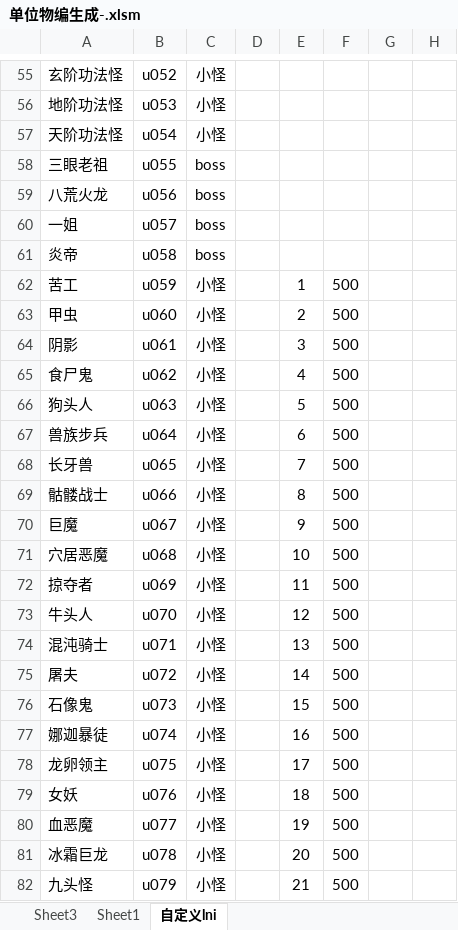
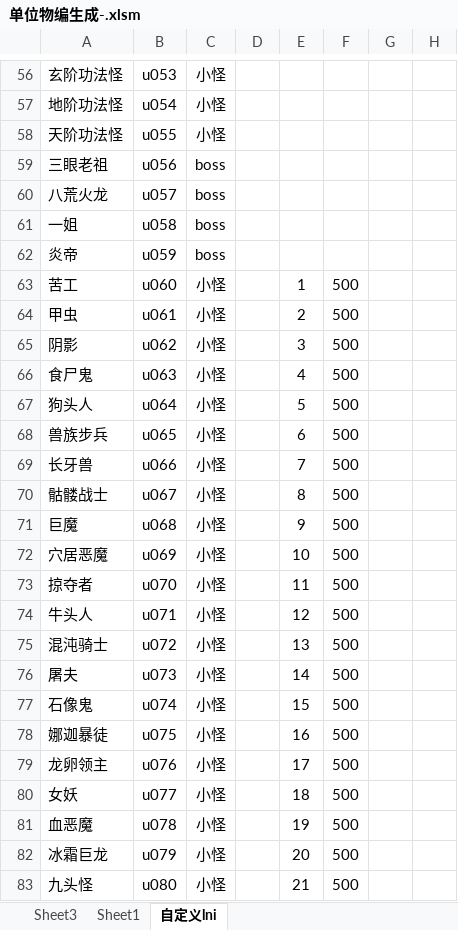
Before and after one commit to jeffworkflow/muban_defence2, an Excel workbook: map/table/单位物编生成-.xlsm, sheet 自定义lni, drawn as a sheet; only a part is shown, gaps mark what is left out; values as stored, in another font and other column widths than the file's, no borders; addresses are those after the commit; the diff covers the shown part only; the diff names each change by its address in the sheet, - before the commit and + after, or states it on an @@ line.

```diff
--- a/map/table/单位物编生成-.xlsm (sheet 自定义lni)
+++ b/map/table/单位物编生成-.xlsm (sheet 自定义lni)
-B56: u052
+B56: u053
-B57: u053
+B57: u054
-B58: u054
+B58: u055
-B59: u055
+B59: u056
-B60: u056
+B60: u057
-B61: u057
+B61: u058
-B62: u058
+B62: u059
-B63: u059
+B63: u060
-B64: u060
+B64: u061
-B65: u061
+B65: u062
-B66: u062
+B66: u063
-B67: u063
+B67: u064
-B68: u064
+B68: u065
-B69: u065
+B69: u066
-B70: u066
+B70: u067
-B71: u067
+B71: u068
-B72: u068
+B72: u069
-B73: u069
+B73: u070
-B74: u070
+B74: u071
-B75: u071
+B75: u072
-B76: u072
+B76: u073
-B77: u073
+B77: u074
-B78: u074
+B78: u075
-B79: u075
+B79: u076
-B80: u076
+B80: u077
-B81: u077
+B81: u078
-B82: u078
+B82: u079
-B83: u079
+B83: u080
```
Also changed, not shown: 1 added row and 41 edited cells elsewhere in this sheet, sheet Sheet3, formulas that keep their value, map/table/商品.xlsm, 6 other files.
